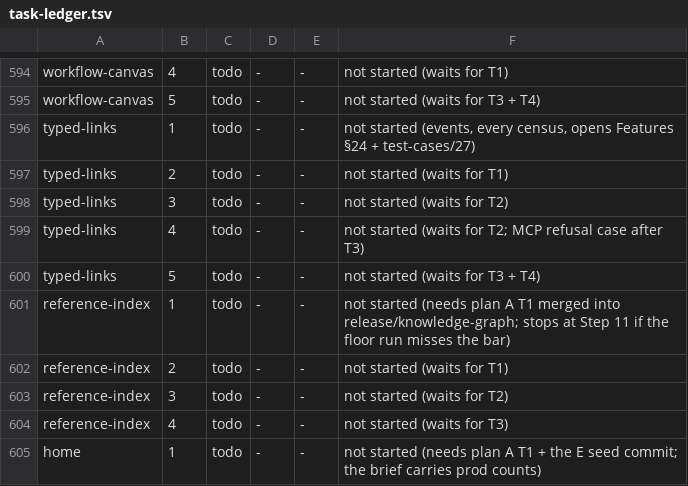
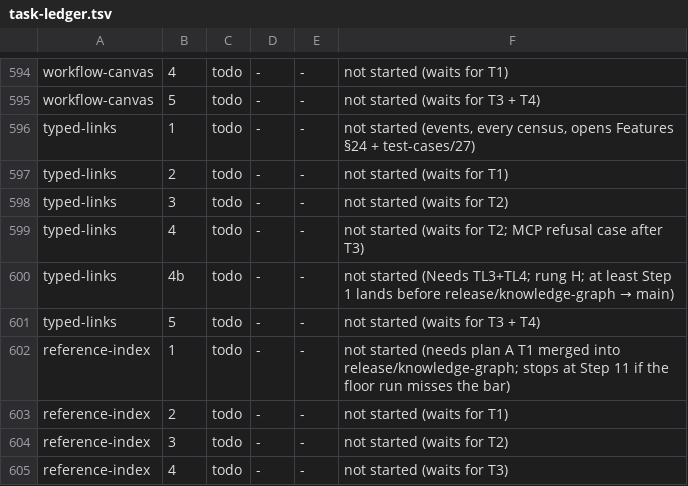
Before and after one commit to bkirosangma/gisik-nokma, a TSV file: docs/lanes/task-ledger.tsv, drawn as a sheet; only a part is shown, gaps mark what is left out; the shorter side is filled out with more unchanged rows.

```diff
--- a/docs/lanes/task-ledger.tsv
+++ b/docs/lanes/task-ledger.tsv
@@ -599,2 +599,3 @@ typed-links	3	todo	-	-	not started (waits for T2)
 typed-links	4	todo	-	-	not started (waits for T2; MCP refusal case after T3)
+typed-links	4b	todo	-	-	not started (Needs TL3+TL4; rung H; at least Step 1 lands before release/knowledge-graph → main)
 typed-links	5	todo	-	-	not started (waits for T3 + T4)
```
Also changed, not shown: 4 other files.
